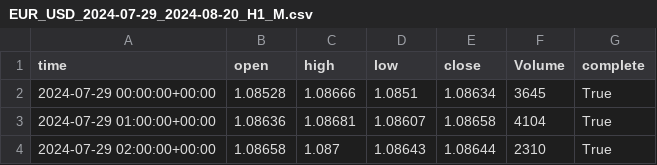
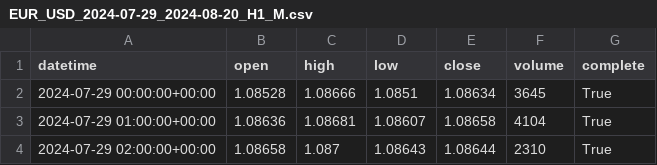
Before and after one commit to vmichael89/AlgoTrader, a CSV file: data/EUR_USD_2024-07-29_2024-08-20_H1_M.csv, drawn as a sheet; only a part is shown.

```diff
--- a/data/EUR_USD_2024-07-29_2024-08-20_H1_M.csv
+++ b/data/EUR_USD_2024-07-29_2024-08-20_H1_M.csv
@@ -1,2 +1,2 @@
-time,open,high,low,close,Volume,complete
+datetime,open,high,low,close,volume,complete
 2024-07-29 00:00:00+00:00,1.08528,1.08666,1.0851,1.08634,3645,True
```
Also changed, not shown: 1 other file.
